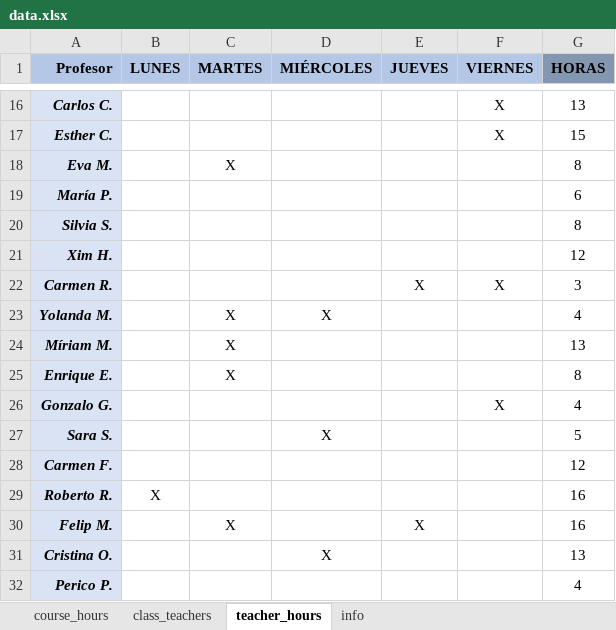
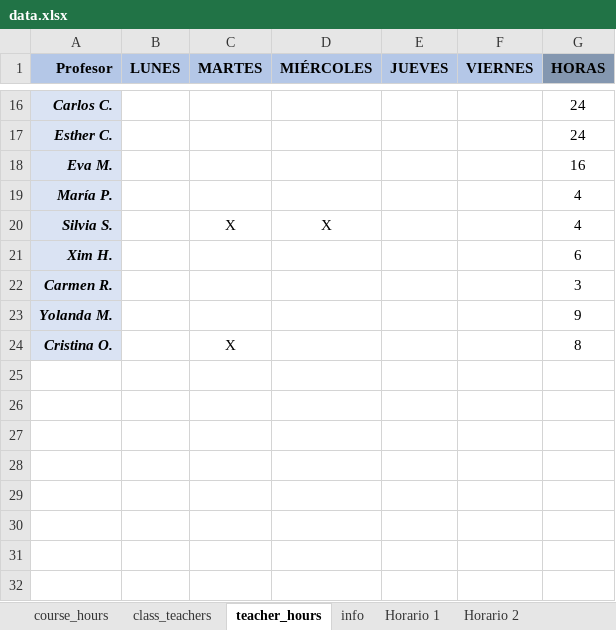
Before and after one commit to magheata/Genetic_Timetable, an Excel workbook: data.xlsx, sheet teacher_hours, drawn as a sheet; only a part is shown, gaps mark what is left out; values as stored, in another font and other column widths than the file's, no borders; removed rows and columns are numbered as before the commit, all else as after; the diff covers the shown part only; the diff names each change by its address in the sheet, - before the commit and + after, or states it on an @@ line.

```diff
--- a/data.xlsx (sheet teacher_hours)
+++ b/data.xlsx (sheet teacher_hours)
+sheet tab: Horario 1
+sheet tab: Horario 2
-F16:F17 (VIERNES): X
+F16:F17 (VIERNES): (empty)
-G16 (HORAS): 13
+G16 (HORAS): 24
-G17 (HORAS): 15
+G17 (HORAS): 24
-C18 (MARTES): X
+C18 (MARTES): (empty)
-G18 (HORAS): 8
+G18 (HORAS): 16
-G19 (HORAS): 6
+G19 (HORAS): 4
-C20 (MARTES): (empty)
+C20 (MARTES): X
-D20 (MIÉRCOLES): (empty)
+D20 (MIÉRCOLES): X
-G20 (HORAS): 8
+G20 (HORAS): 4
-G21 (HORAS): 12
+G21 (HORAS): 6
-E22 (JUEVES): X
+E22 (JUEVES): (empty)
-F22 (VIERNES): X
+F22 (VIERNES): (empty)
-C23 (MARTES): X
+C23 (MARTES): (empty)
-D23 (MIÉRCOLES): X
+D23 (MIÉRCOLES): (empty)
-G23 (HORAS): 4
+G23 (HORAS): 9
-row 24: Míriam M. |  | X |  |  |  | 13
-A24 (Profesor): Enrique E.
+A24 (Profesor): Cristina O.
-row 26: Gonzalo G. |  |  |  |  | X | 4
-row 27: Sara S. |  |  | X |  |  | 5
-row 28: Carmen F. |  |  |  |  |  | 12
-row 29: Roberto R. | X |  |  |  |  | 16
-row 30: Felip M. |  | X |  | X |  | 16
-row 31: Cristina O. |  |  | X |  |  | 13
-row 32: Perico P. |  |  |  |  |  | 4
```
Also changed, not shown: 32 edited cells elsewhere in this sheet, sheet class_teachers, sheet info, 19 other files.
